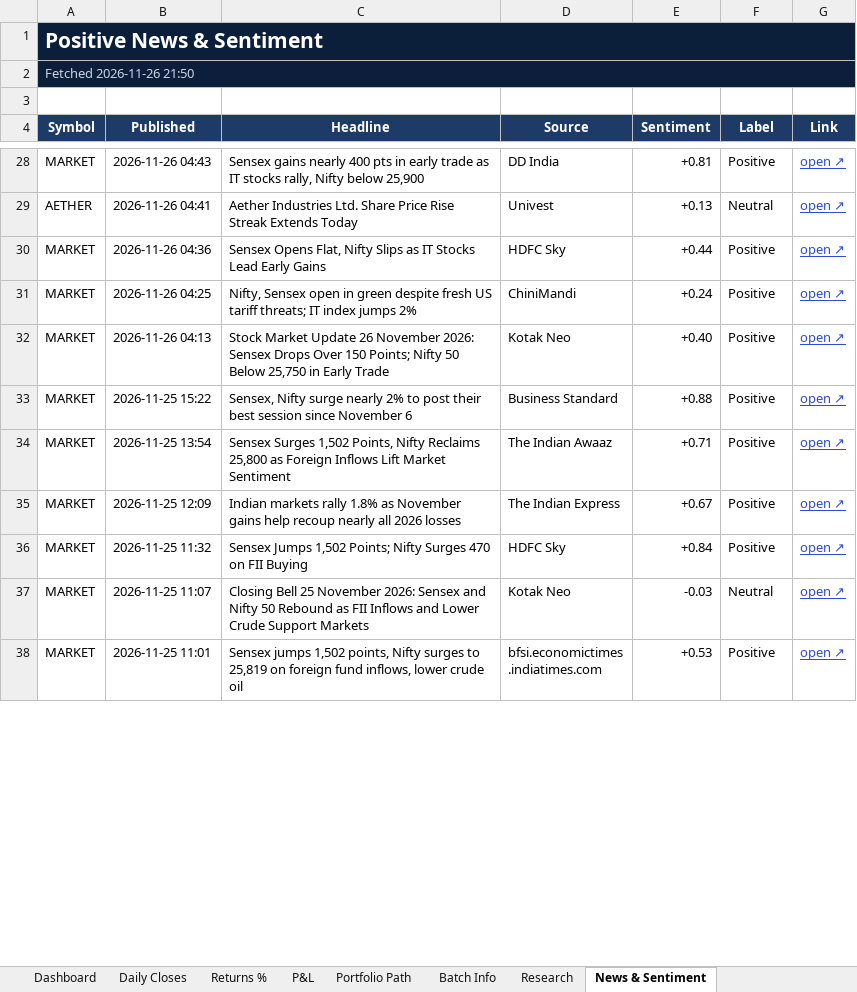
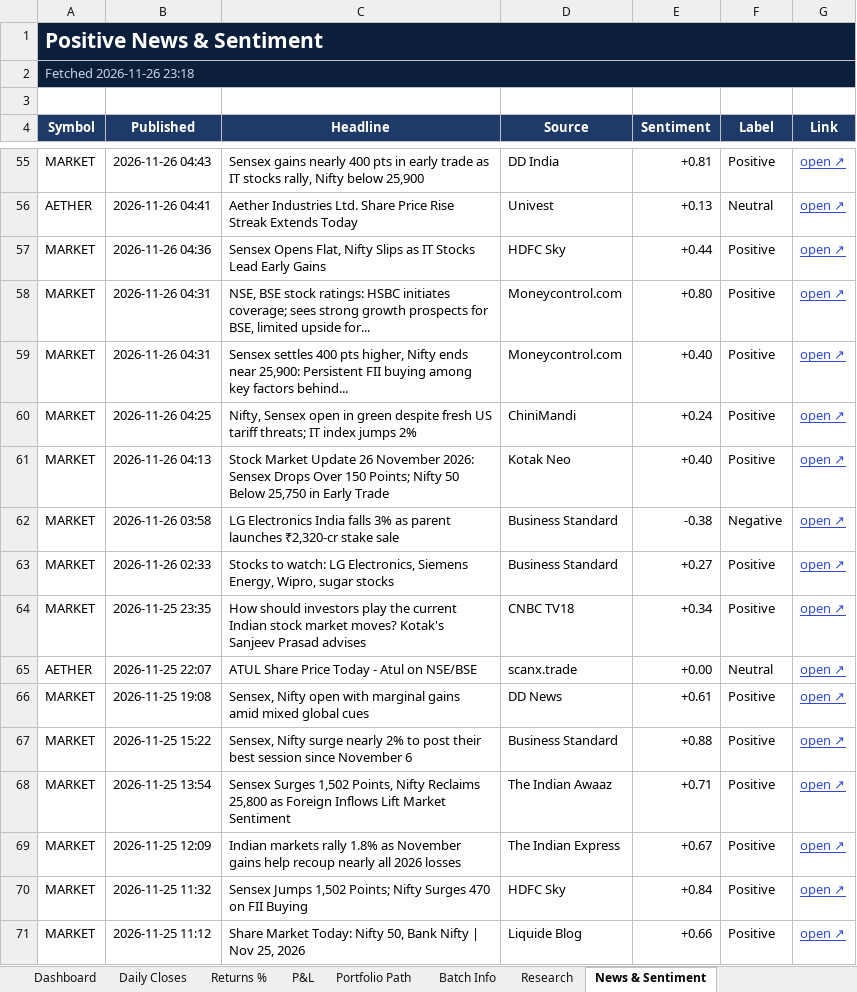
Before and after one commit to compukidsdgp-creator/Swing-Card, an Excel workbook: data/batches/2026-10-29/SwingScope_2026-10-29_tracker.xlsx, sheet News & Sentiment, drawn as a sheet; only a part is shown, gaps mark what is left out; the shorter side is filled out with more unchanged rows; values as stored, in another font and other column widths than the file's, no borders; conditional formats not drawn; the diff covers the shown part only; the diff names each change by its address in the sheet, - before the commit and + after, or states it on an @@ line.

```diff
--- a/data/batches/2026-10-29/SwingScope_2026-10-29_tracker.xlsx (sheet News & Sentiment)
+++ b/data/batches/2026-10-29/SwingScope_2026-10-29_tracker.xlsx (sheet News & Sentiment)
-A2 (Symbol): Fetched 2026-11-26 21:50
+A2 (Symbol): Fetched 2026-11-26 23:18
+row 58: MARKET | 2026-11-26 04:31 | NSE, BSE stock ratings: HSBC initiates coverage; sees strong growth prospects for BSE, limited upside for... | Moneycontrol.com | +0.80 | Positive | open ↗
+row 59: MARKET | 2026-11-26 04:31 | Sensex settles 400 pts higher, Nifty ends near 25,900: Persistent FII buying among key factors behind... | Moneycontrol.com | +0.40 | Positive | open ↗
+row 62: MARKET | 2026-11-26 03:58 | LG Electronics India falls 3% as parent launches ₹2,320-cr stake sale | Business Standard | -0.38 | Negative | open ↗
+row 63: MARKET | 2026-11-26 02:33 | Stocks to watch: LG Electronics, Siemens Energy, Wipro, sugar stocks | Business Standard | +0.27 | Positive | open ↗
+row 64: MARKET | 2026-11-25 23:35 | How should investors play the current Indian stock market moves? Kotak's Sanjeev Prasad advises | CNBC TV18 | +0.34 | Positive | open ↗
+row 65: AETHER | 2026-11-25 22:07 | ATUL Share Price Today - Atul on NSE/BSE | scanx.trade | +0.00 | Neutral | open ↗
+row 66: MARKET | 2026-11-25 19:08 | Sensex, Nifty open with marginal gains amid mixed global cues | DD News | +0.61 | Positive | open ↗
+row 71: MARKET | 2026-11-25 11:12 | Share Market Today: Nifty 50, Bank Nifty | Nov 25, 2026 | Liquide Blog | +0.66 | Positive | open ↗
```
Also changed, not shown: 37 added rows, 44 removed rows and 36 edited cells elsewhere in this sheet, sheet Research, sheet Dashboard, sheet Daily Closes, 3 other files.
